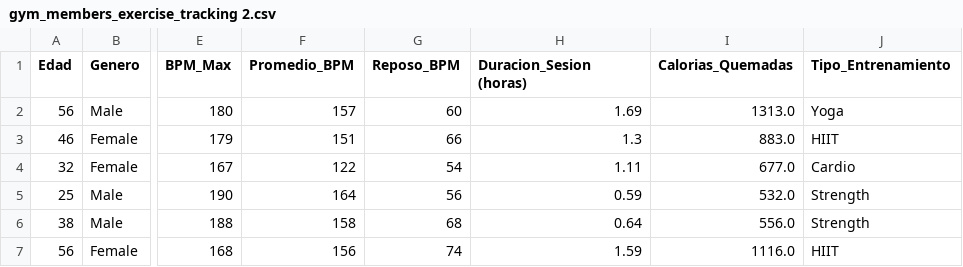
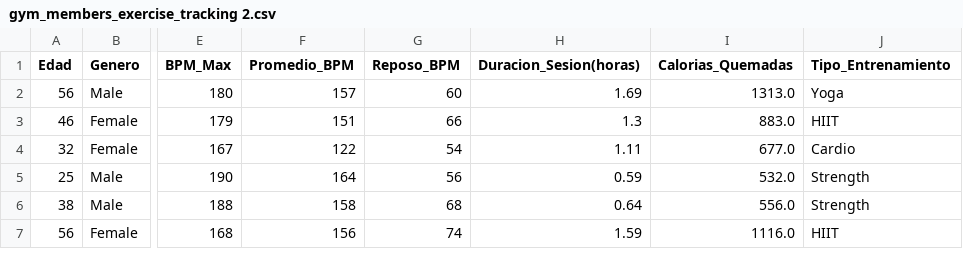
Before and after one commit to dayananathalih-prog/EstadisticaVerano2026, a CSV file: GymMembers/gym_members_exercise_tracking 2.csv, drawn as a sheet; only a part is shown, gaps mark what is left out; the diff names each change by its address in the sheet, - before the commit and + after, or states it on an @@ line.

Commit message:
Update gym_members_exercise_tracking 2.csv

```diff
--- a/GymMembers/gym_members_exercise_tracking 2.csv
+++ b/GymMembers/gym_members_exercise_tracking 2.csv
-H1: Duracion_Sesion (horas)
+H1: Duracion_Sesion(horas)
```
